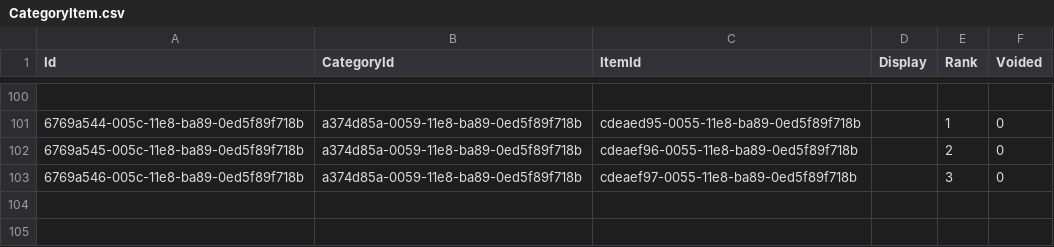
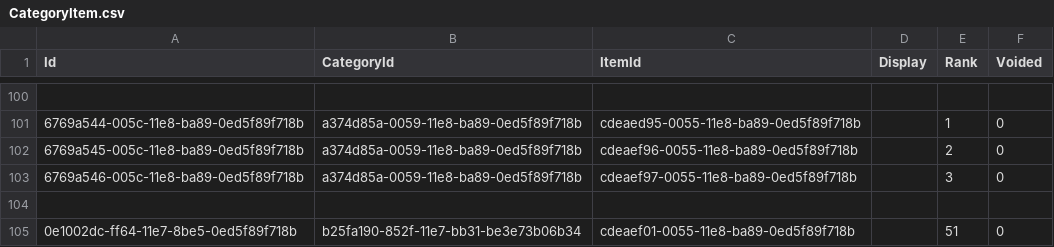
Before and after one commit to palladiumkenya/livehapi, a CSV file: LiveHAPI.Infrastructure/Seed/CategoryItem.csv, drawn as a sheet; only a part is shown, gaps mark what is left out; the diff names each change by its address in the sheet, - before the commit and + after, or states it on an @@ line.

```diff
--- a/LiveHAPI.Infrastructure/Seed/CategoryItem.csv
+++ b/LiveHAPI.Infrastructure/Seed/CategoryItem.csv
+row 104: (empty)
+row 105: 0e1002dc-ff64-11e7-8be5-0ed5f89f718b | b25fa190-852f-11e7-bb31-be3e73b06b34 | cdeaef01-0055-11e8-ba89-0ed5f89f718b |  | 51 | 0
```
Also changed, not shown: LiveHAPI.Infrastructure/Seed/Item.csv, 11 other files.
